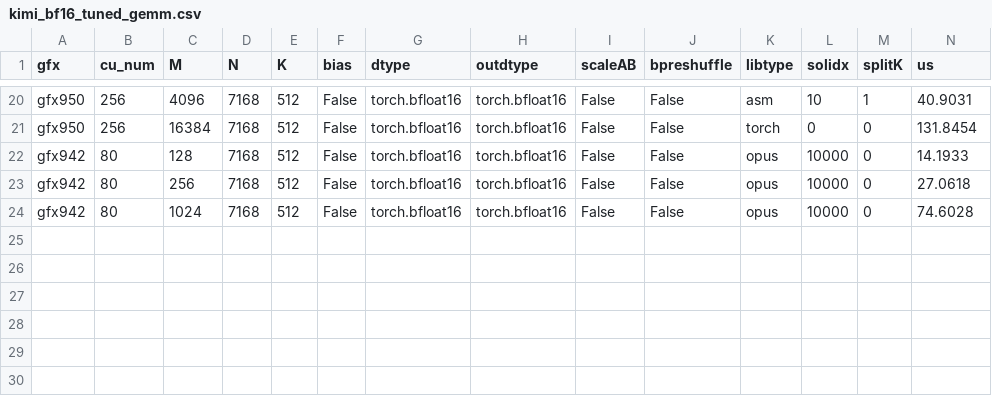
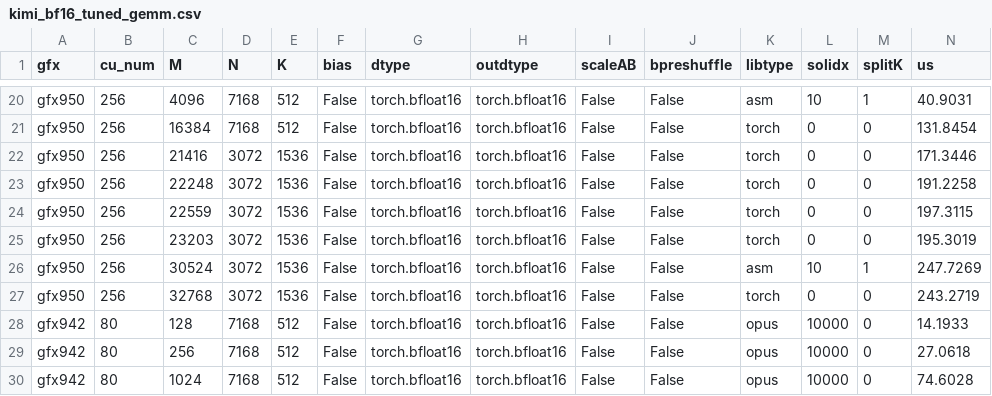
Before and after one commit to yuychang/aiter, a CSV file: aiter/configs/model_configs/kimi_bf16_tuned_gemm.csv, drawn as a sheet; only a part is shown, gaps mark what is left out; rows hold the shown columns only; the diff names each change by its address in the sheet, - before the commit and + after, or states it on an @@ line.

```diff
--- a/aiter/configs/model_configs/kimi_bf16_tuned_gemm.csv
+++ b/aiter/configs/model_configs/kimi_bf16_tuned_gemm.csv
+row 22: gfx950 | 256 | 21416 | 3072 | 1536 | False | torch.bfloat16 | torch.bfloat16 | False | False | torch | 0 | 0 | 171.3446
+row 23: gfx950 | 256 | 22248 | 3072 | 1536 | False | torch.bfloat16 | torch.bfloat16 | False | False | torch | 0 | 0 | 191.2258
+row 24: gfx950 | 256 | 22559 | 3072 | 1536 | False | torch.bfloat16 | torch.bfloat16 | False | False | torch | 0 | 0 | 197.3115
+row 25: gfx950 | 256 | 23203 | 3072 | 1536 | False | torch.bfloat16 | torch.bfloat16 | False | False | torch | 0 | 0 | 195.3019
+row 26: gfx950 | 256 | 30524 | 3072 | 1536 | False | torch.bfloat16 | torch.bfloat16 | False | False | asm | 10 | 1 | 247.7269
+row 27: gfx950 | 256 | 32768 | 3072 | 1536 | False | torch.bfloat16 | torch.bfloat16 | False | False | torch | 0 | 0 | 243.2719
```
